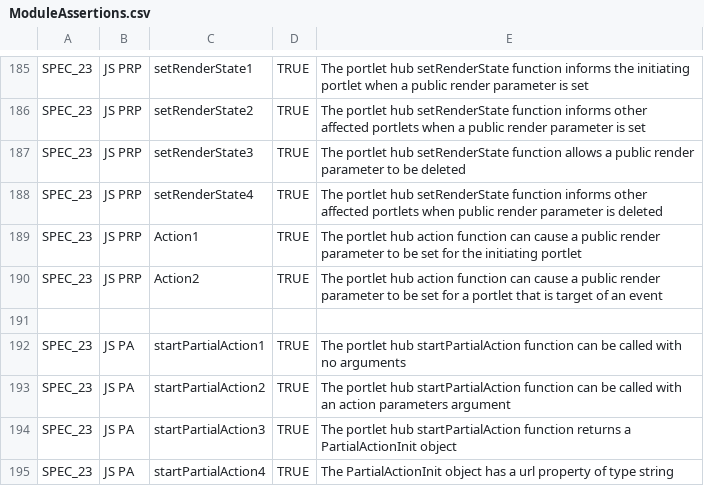
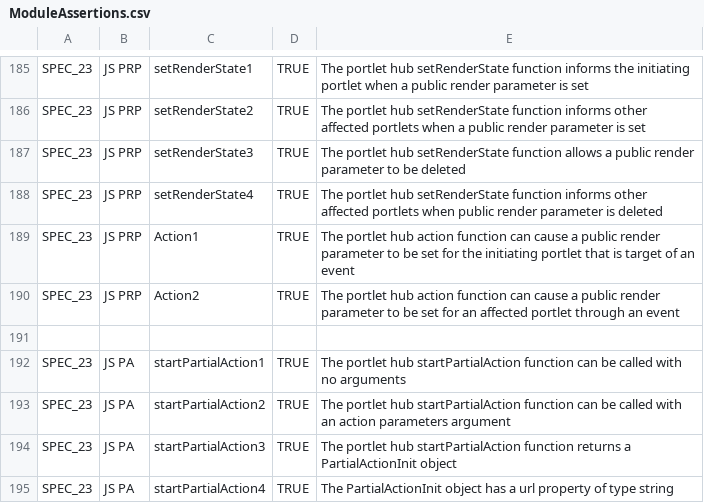
Before and after one commit to apache/portals-pluto, a CSV file: portlet-tck_3.0/V3PortletHubTests/src/main/docs/ModuleAssertions.csv, drawn as a sheet; only a part is shown, gaps mark what is left out.

Commit message:
Implemented the portlet hub public render parameter tests. The portlet hub TCK tests are now complete.
Fixed nastiness in the pluto portal driver where the event coordination
service was looking for portlet applications that whose portlets were not on
the page, leading to exceptions when the configurations could not be
retrieved.

```diff
--- a/portlet-tck_3.0/V3PortletHubTests/src/main/docs/ModuleAssertions.csv
+++ b/portlet-tck_3.0/V3PortletHubTests/src/main/docs/ModuleAssertions.csv
@@ -188,4 +188,4 @@ SPEC_23;JS PRP;setRenderState3;TRUE;The portlet hub setRenderState function allo
 SPEC_23;JS PRP;setRenderState4;TRUE;The portlet hub setRenderState function informs other affected portlets when public render parameter is deleted
-SPEC_23;JS PRP;Action1;TRUE;The portlet hub action function can cause a public render parameter to be set for the initiating portlet
-SPEC_23;JS PRP;Action2;TRUE;The portlet hub action function can cause a public render parameter to be set for a portlet that is target of an event
+SPEC_23;JS PRP;Action1;TRUE;The portlet hub action function can cause a public render parameter to be set for the initiating portlet that is target of an event
+SPEC_23;JS PRP;Action2;TRUE;The portlet hub action function can cause a public render parameter to be set for an affected portlet through an event
 
```
Also changed, not shown: 11 other files.
